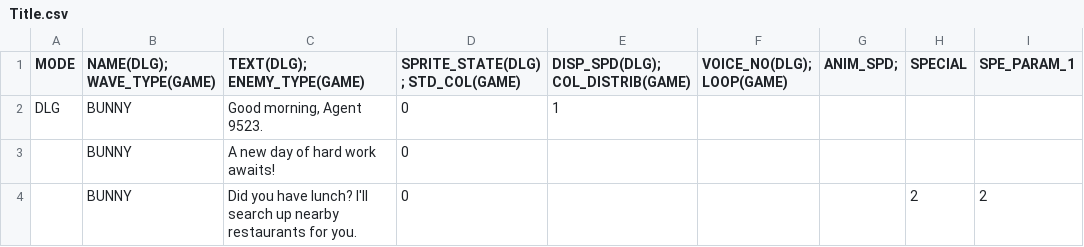
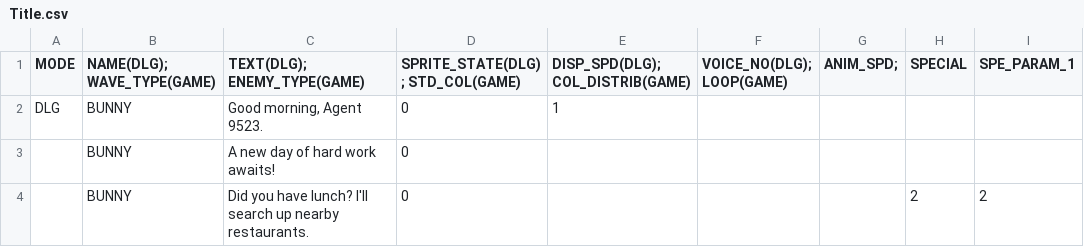
Before and after one commit to GillianYue/Bubbla, a CSV file: Assets/CSV/Title.csv, drawn as a sheet; only a part is shown; the diff names each change by its address in the sheet, - before the commit and + after, or states it on an @@ line.

```diff
--- a/Assets/CSV/Title.csv
+++ b/Assets/CSV/Title.csv
-C4 (TEXT(DLG); ENEMY_TYPE(GAME)): …up nearby restaurants for you.
+C4 (TEXT(DLG); ENEMY_TYPE(GAME)): …up nearby restaurants.
```
Also changed, not shown: 2 other files.
